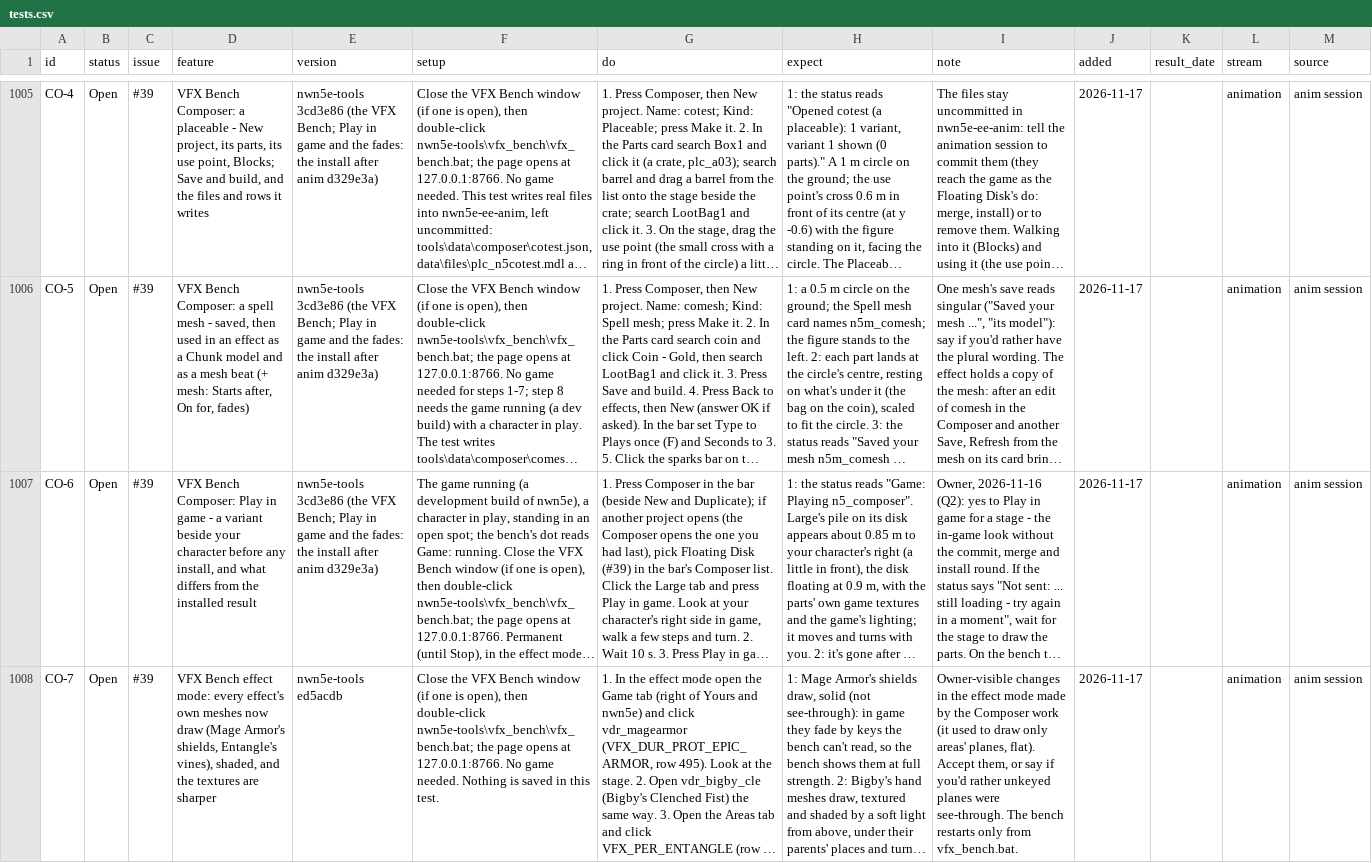
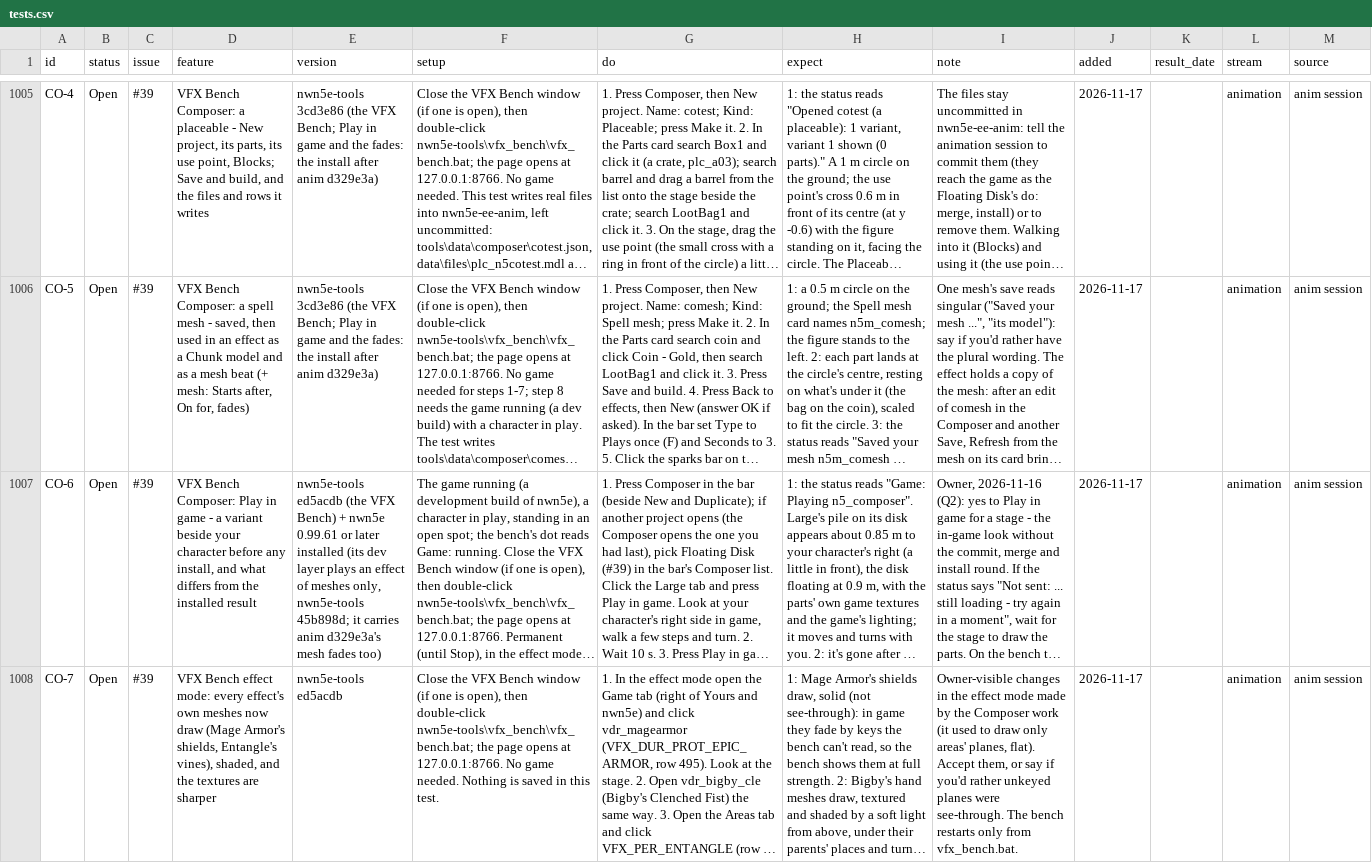
Before and after one commit to BrunoTCarreiro/nwn5e-ee, a CSV file: docs/tests.csv, drawn as a sheet; only a part is shown, gaps mark what is left out; long unchanged cells end in …; the diff covers the shown part only; the diff names each change by its address in the sheet, - before the commit and + after, or states it on an @@ line.

```diff
--- a/docs/tests.csv
+++ b/docs/tests.csv
-E1007 (version): nwn5e-tools 3cd3e86 (the VFX Bench; Play in game and the fades: the install after anim d329e3a)
+E1007 (version): nwn5e-tools ed5acdb (the VFX Bench) + nwn5e 0.99.61 or later installed (its dev layer plays an effect of meshes only, nwn5e-tools 45b898d; it carries anim d329e3a's mesh fades too)
```
Also changed, not shown: 4 edited cells elsewhere in this file, 1 other file.
